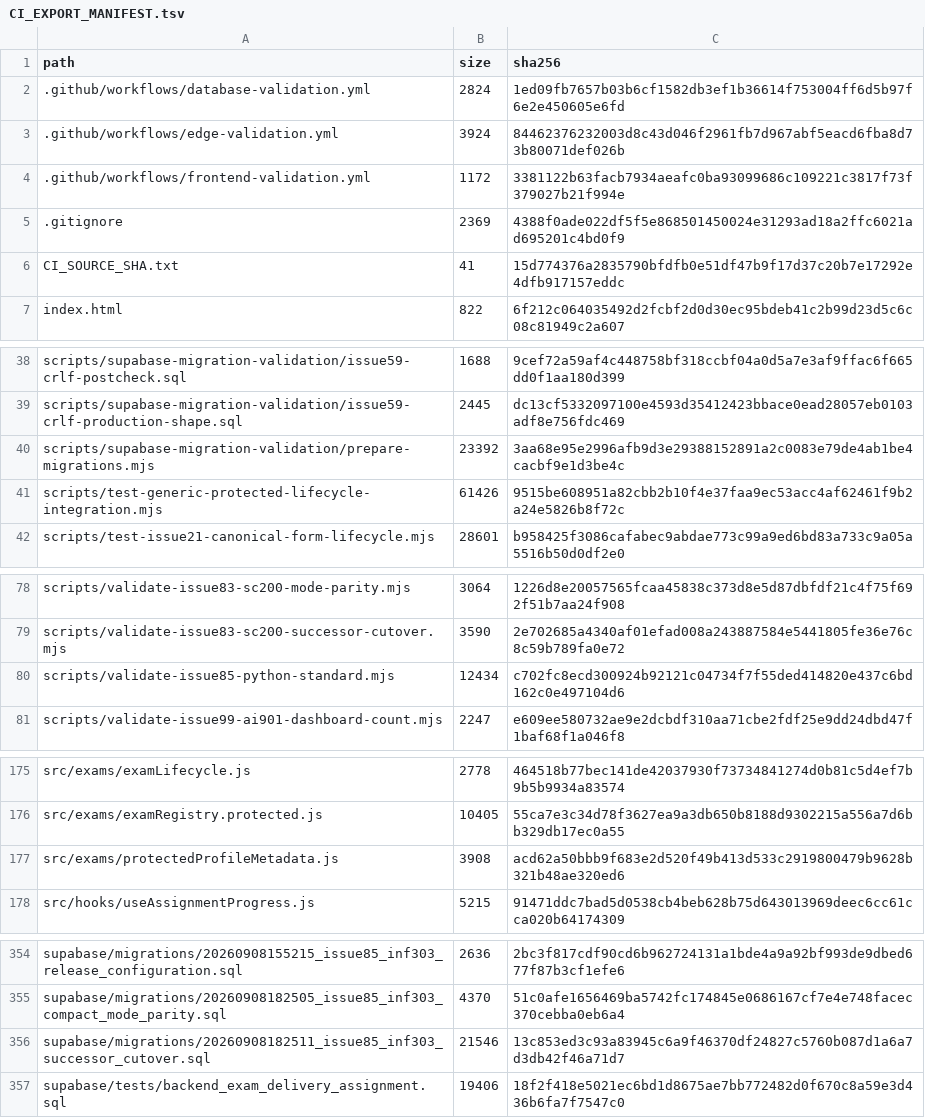
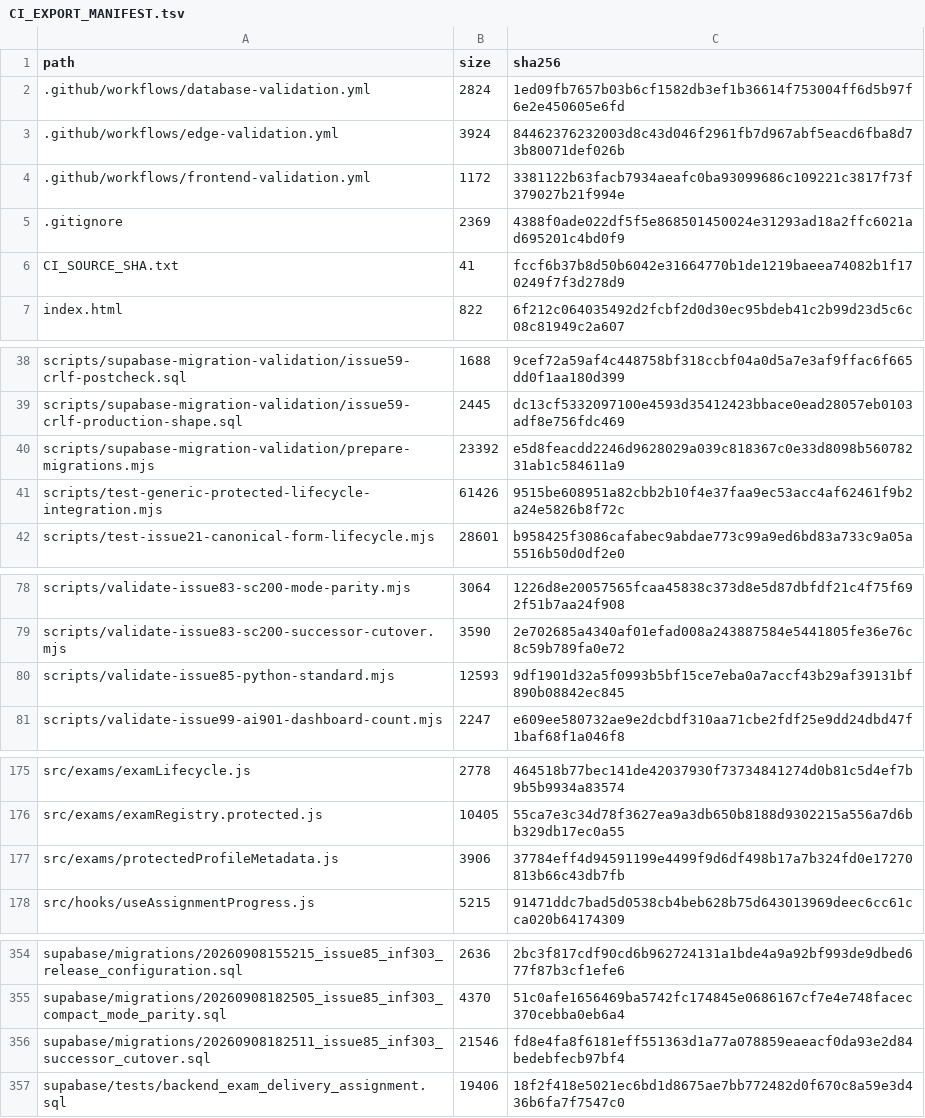
Before and after one commit to SAFFR0NM0NEY/cert-sim-platform-ci-public, a TSV file: CI_EXPORT_MANIFEST.tsv, drawn as a sheet; only a part is shown, gaps mark what is left out; the diff covers the shown part only.

```diff
--- a/CI_EXPORT_MANIFEST.tsv
+++ b/CI_EXPORT_MANIFEST.tsv
@@ -5,3 +5,3 @@ path	size	sha256
 .gitignore	2369	4388f0ade022df5f5e868501450024e31293ad18a2ffc6021ad695201c4bd0f9
-CI_SOURCE_SHA.txt	41	15d774376a2835790bfdfb0e51df47b9f17d37c20b7e17292e4dfb917157eddc
+CI_SOURCE_SHA.txt	41	fccf6b37b8d50b6042e31664770b1de1219baeea74082b1f170249f7f3d278d9
 index.html	822	6f212c064035492d2fcbf2d0d30ec95bdeb41c2b99d23d5c6c08c81949c2a607
@@ -39,3 +39,3 @@ scripts/supabase-migration-validation/issue59-crlf-postcheck.sql	1688	9cef72a59a
 scripts/supabase-migration-validation/issue59-crlf-production-shape.sql	2445	dc13cf5332097100e4593d35412423bbace0ead28057eb0103adf8e756fdc469
-scripts/supabase-migration-validation/prepare-migrations.mjs	23392	3aa68e95e2996afb9d3e29388152891a2c0083e79de4ab1be4cacbf9e1d3be4c
+scripts/supabase-migration-validation/prepare-migrations.mjs	23392	e5d8feacdd2246d9628029a039c818367c0e33d8098b56078231ab1c584611a9
 scripts/test-generic-protected-lifecycle-integration.mjs	61426	9515be608951a82cbb2b10f4e37faa9ec53acc4af62461f9b2a24e5826b8f72c
@@ -79,3 +79,3 @@ scripts/validate-issue83-sc200-mode-parity.mjs	3064	1226d8e20057565fcaa45838c373
 scripts/validate-issue83-sc200-successor-cutover.mjs	3590	2e702685a4340af01efad008a243887584e5441805fe36e76c8c59b789fa0e72
-scripts/validate-issue85-python-standard.mjs	12434	c702fc8ecd300924b92121c04734f7f55ded414820e437c6bd162c0e497104d6
+scripts/validate-issue85-python-standard.mjs	12593	9df1901d32a5f0993b5bf15ce7eba0a7accf43b29af39131bf890b08842ec845
 scripts/validate-issue99-ai901-dashboard-count.mjs	2247	e609ee580732ae9e2dcbdf310aa71cbe2fdf25e9dd24dbd47f1baf68f1a046f8
@@ -176,3 +176,3 @@ src/exams/examLifecycle.js	2778	464518b77bec141de42037930f73734841274d0b81c5d4ef
 src/exams/examRegistry.protected.js	10405	55ca7e3c34d78f3627ea9a3db650b8188d9302215a556a7d6bb329db17ec0a55
-src/exams/protectedProfileMetadata.js	3908	acd62a50bbb9f683e2d520f49b413d533c2919800479b9628b321b48ae320ed6
+src/exams/protectedProfileMetadata.js	3906	37784eff4d94591199e4499f9d6df498b17a7b324fd0e17270813b66c43db7fb
 src/hooks/useAssignmentProgress.js	5215	91471ddc7bad5d0538cb4beb628b75d643013969deec6cc61cca020b64174309
@@ -355,3 +355,3 @@ supabase/migrations/20260908155215_issue85_inf303_release_configuration.sql	2636
 supabase/migrations/20260908182505_issue85_inf303_compact_mode_parity.sql	4370	51c0afe1656469ba5742fc174845e0686167cf7e4e748facec370cebba0eb6a4
-supabase/migrations/20260908182511_issue85_inf303_successor_cutover.sql	21546	13c853ed3c93a83945c6a9f46370df24827c5760b087d1a6a7d3db42f46a71d7
+supabase/migrations/20260908182511_issue85_inf303_successor_cutover.sql	21546	fd8e4fa8f6181eff551363d1a77a078859eaeacf0da93e2d84bedebfecb97bf4
 supabase/tests/backend_exam_delivery_assignment.sql	19406	18f2f418e5021ec6bd1d8675ae7bb772482d0f670c8a59e3d436b6fa7f7547c0
```
Also changed, not shown: 1 edited cell elsewhere in this file, 5 other files.
